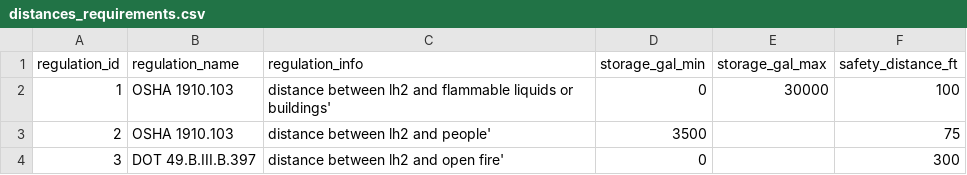
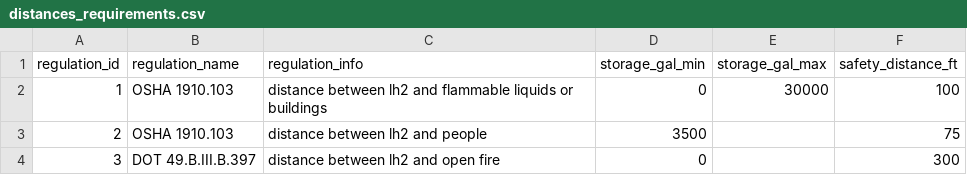
Before and after one commit to falbertoli/dashboard, a CSV file: backend/data/distances_requirements.csv, drawn as a sheet.

Commit message:
regulations + atl land area

```diff
--- a/backend/data/distances_requirements.csv
+++ b/backend/data/distances_requirements.csv
@@ -1,4 +1,4 @@
 regulation_id,regulation_name,regulation_info,storage_gal_min,storage_gal_max,safety_distance_ft
-1,OSHA 1910.103,distance between lh2 and flammable liquids or buildings',0,30000,100
-2,OSHA 1910.103,distance between lh2 and people',3500,,75
-3,DOT 49.B.III.B.397,distance between lh2 and open fire',0,,300
+1,OSHA 1910.103,distance between lh2 and flammable liquids or buildings,0,30000,100
+2,OSHA 1910.103,distance between lh2 and people,3500,,75
+3,DOT 49.B.III.B.397,distance between lh2 and open fire,0,,300
```
Also changed, not shown: 10 other files.
